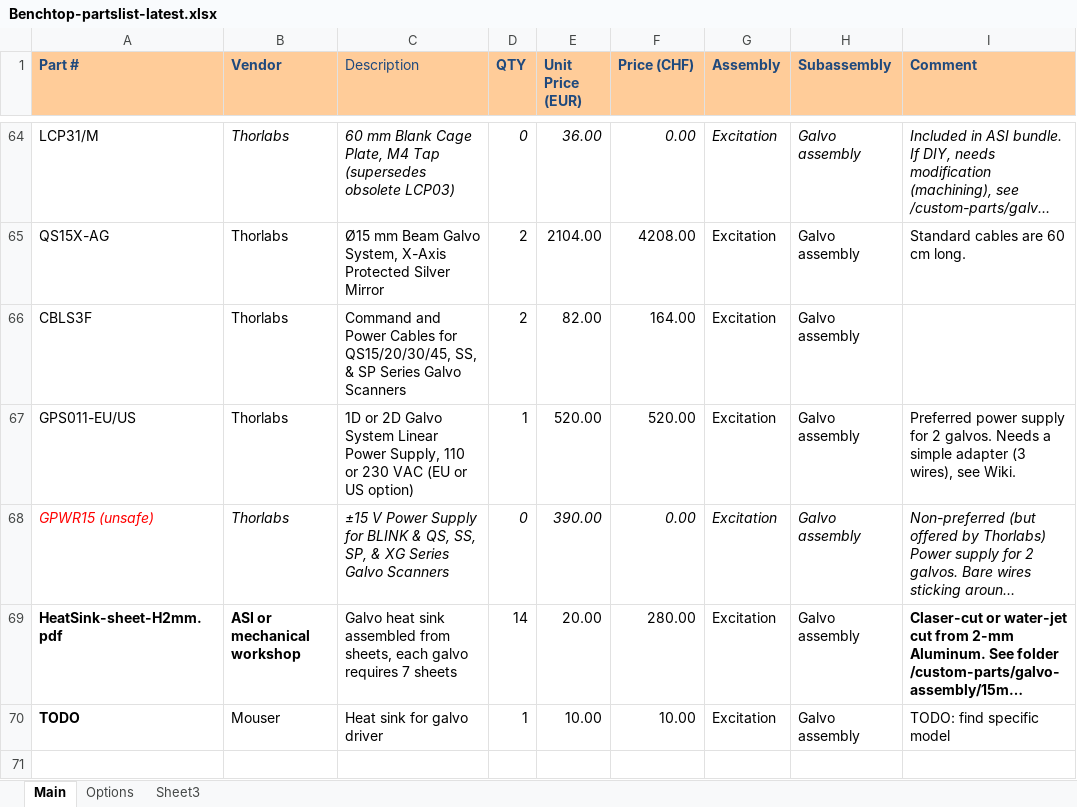
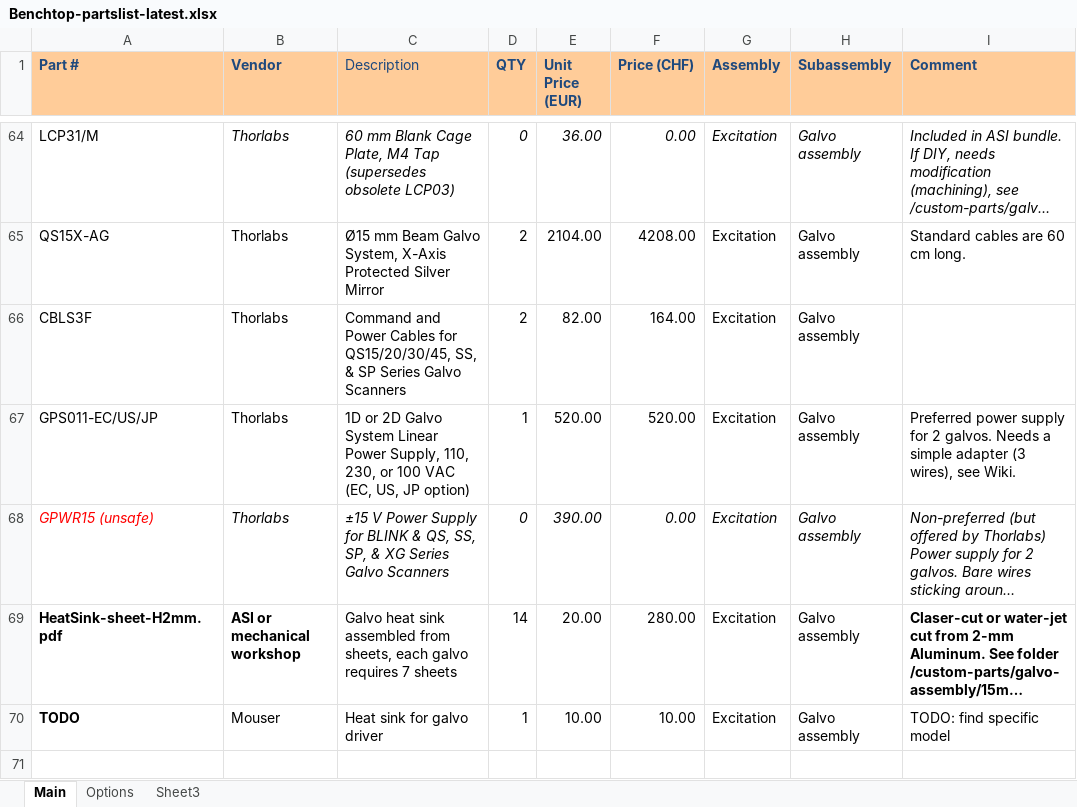
Before and after one commit to mesoSPIM/benchtop-hardware, an Excel workbook: Benchtop/parts-list/Benchtop-partslist-latest.xlsx, sheet Main, drawn as a sheet; only a part is shown, gaps mark what is left out; long unchanged cells end in …; values as stored, in another font and other column widths than the file's, no borders; the diff names each change by its address in the sheet, - before the commit and + after, or states it on an @@ line.

Commit message:
typo

```diff
--- a/Benchtop/parts-list/Benchtop-partslist-latest.xlsx (sheet Main)
+++ b/Benchtop/parts-list/Benchtop-partslist-latest.xlsx (sheet Main)
-A67 (Part #): GPS011-EU/US
+A67 (Part #): GPS011-EC/US/JP
-C67 (Description): …Power Supply, 110 or 230 VAC (EU or US option)
+C67 (Description): …Power Supply, 110, 230, or 100 VAC (EC, US, JP option)
```
